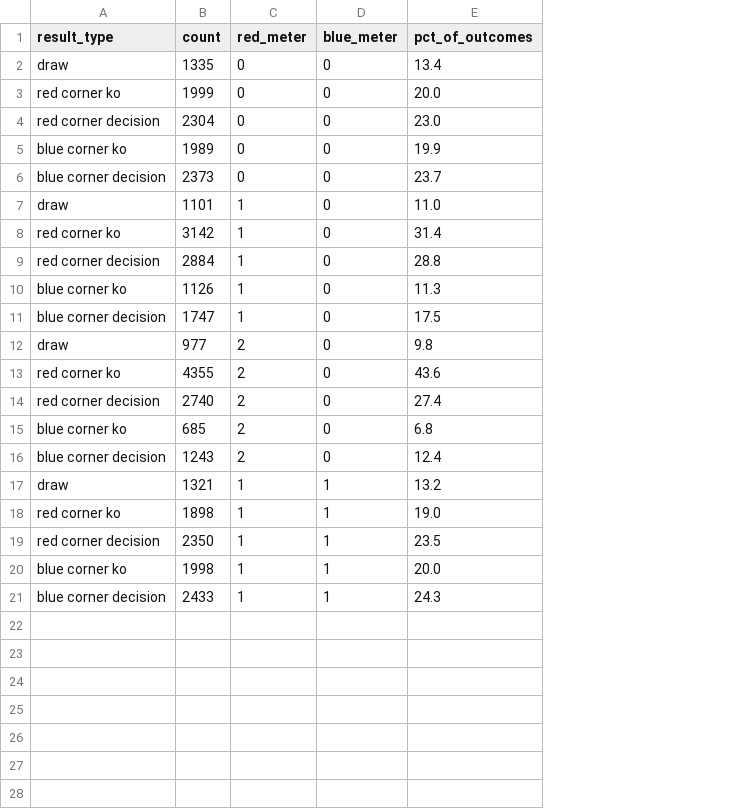
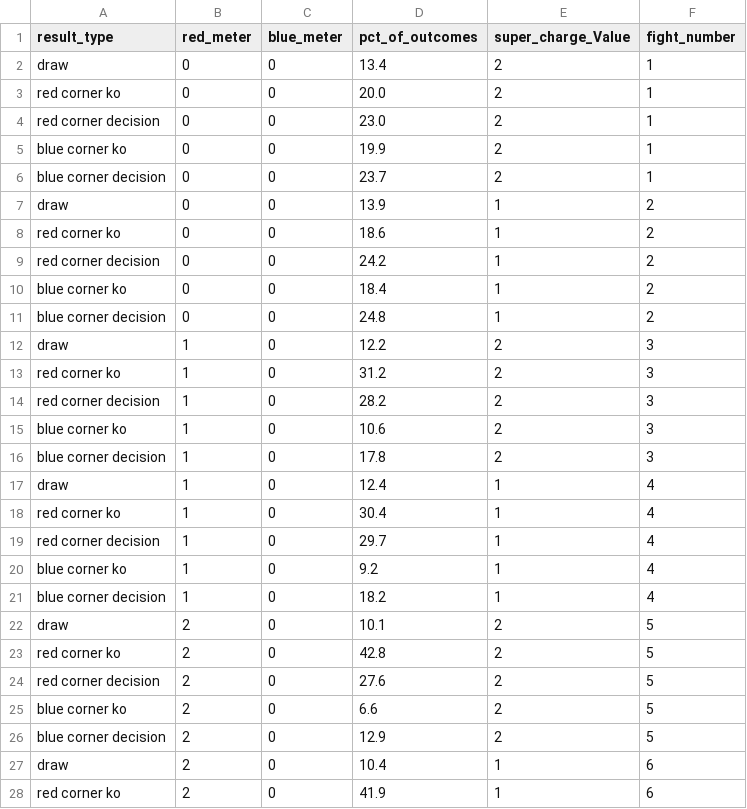
Before and after one commit to MarshallKrakauer/BetAndBrawl, a CSV file: all_results.csv, drawn as a sheet; only a part is shown; removed rows and columns are numbered as before the commit, all else as after; the diff covers the shown part only; the diff names each change by its address in the sheet, - before the commit and + after, or states it on an @@ line.

Commit message:
fix to super charge value. was not actually flowing to function before

```diff
--- a/all_results.csv
+++ b/all_results.csv
-column B (count), rows 2-16: 1335 | 1999 | 2304 | 1989 | 2373 | 1101 | 3142 | 2884 | 1126 | 1747 | 977 | 4355 | 2740 | 685 | 1243
+column E (super_charge_Value), rows 2-6: all 2; rows 12-16: all 2; rows 22-26: all 2
+column F (fight_number), rows 2-6: all 1; rows 12-16: all 3; rows 22-26: all 5
+row 7: draw | 0 | 0 | 13.9 | 1 | 2
+row 8: red corner ko | 0 | 0 | 18.6 | 1 | 2
+row 9: red corner decision | 0 | 0 | 24.2 | 1 | 2
+row 10: blue corner ko | 0 | 0 | 18.4 | 1 | 2
+row 11: blue corner decision | 0 | 0 | 24.8 | 1 | 2
-D12 (pct_of_outcomes): 11.0
+D12 (pct_of_outcomes): 12.2
-D13 (pct_of_outcomes): 31.4
+D13 (pct_of_outcomes): 31.2
-D14 (pct_of_outcomes): 28.8
+D14 (pct_of_outcomes): 28.2
-D15 (pct_of_outcomes): 11.3
+D15 (pct_of_outcomes): 10.6
-D16 (pct_of_outcomes): 17.5
+D16 (pct_of_outcomes): 17.8
+row 17: draw | 1 | 0 | 12.4 | 1 | 4
+row 18: red corner ko | 1 | 0 | 30.4 | 1 | 4
+row 19: red corner decision | 1 | 0 | 29.7 | 1 | 4
+row 20: blue corner ko | 1 | 0 | 9.2 | 1 | 4
+row 21: blue corner decision | 1 | 0 | 18.2 | 1 | 4
-D22 (pct_of_outcomes): 9.8
+D22 (pct_of_outcomes): 10.1
-D23 (pct_of_outcomes): 43.6
+D23 (pct_of_outcomes): 42.8
-D24 (pct_of_outcomes): 27.4
+D24 (pct_of_outcomes): 27.6
-D25 (pct_of_outcomes): 6.8
+D25 (pct_of_outcomes): 6.6
-D26 (pct_of_outcomes): 12.4
+D26 (pct_of_outcomes): 12.9
-row 17: draw | 1321 | 1 | 1 | 13.2
-row 18: red corner ko | 1898 | 1 | 1 | 19.0
-row 19: red corner decision | 2350 | 1 | 1 | 23.5
-row 20: blue corner ko | 1998 | 1 | 1 | 20.0
-row 21: blue corner decision | 2433 | 1 | 1 | 24.3
+row 27: draw | 2 | 0 | 10.4 | 1 | 6
+row 28: red corner ko | 2 | 0 | 41.9 | 1 | 6
```
Also changed, not shown: 3 added rows elsewhere in this file, 2 other files.
